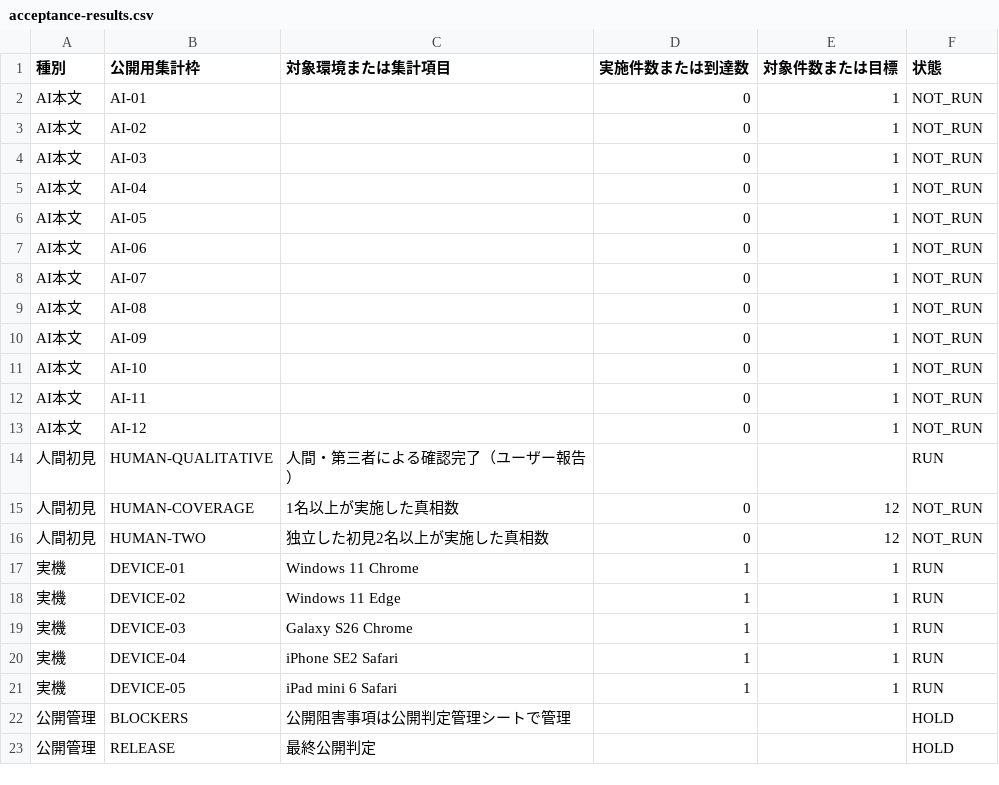
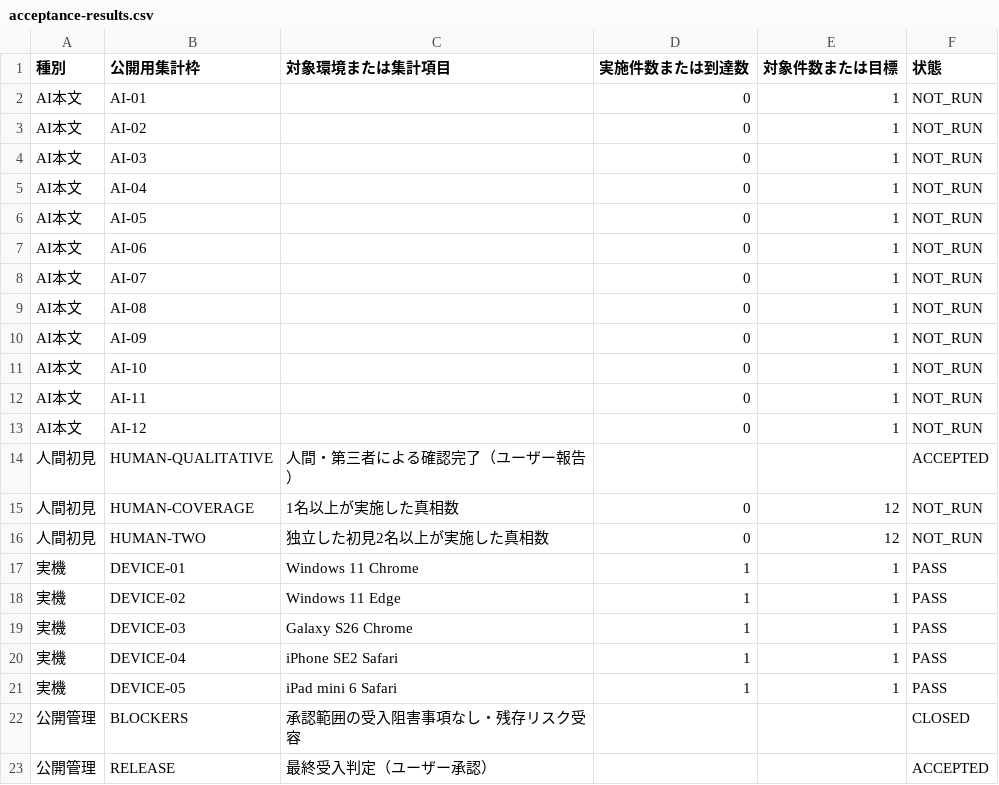
Before and after one commit to hosoigrit/daily-mini-games, a CSV file: qa/game-0008/acceptance-results.csv, drawn as a sheet.

Commit message:
docs(qa): finalize Game 0008 acceptance - acceptance-results.csv

```diff
--- a/qa/game-0008/acceptance-results.csv
+++ b/qa/game-0008/acceptance-results.csv
@@ -13,11 +13,11 @@ AI本文,AI-11,,0,1,NOT_RUN
 AI本文,AI-12,,0,1,NOT_RUN
-人間初見,HUMAN-QUALITATIVE,人間・第三者による確認完了（ユーザー報告）,,,RUN
+人間初見,HUMAN-QUALITATIVE,人間・第三者による確認完了（ユーザー報告）,,,ACCEPTED
 人間初見,HUMAN-COVERAGE,1名以上が実施した真相数,0,12,NOT_RUN
 人間初見,HUMAN-TWO,独立した初見2名以上が実施した真相数,0,12,NOT_RUN
-実機,DEVICE-01,Windows 11 Chrome,1,1,RUN
-実機,DEVICE-02,Windows 11 Edge,1,1,RUN
-実機,DEVICE-03,Galaxy S26 Chrome,1,1,RUN
-実機,DEVICE-04,iPhone SE2 Safari,1,1,RUN
-実機,DEVICE-05,iPad mini 6 Safari,1,1,RUN
-公開管理,BLOCKERS,公開阻害事項は公開判定管理シートで管理,,,HOLD
-公開管理,RELEASE,最終公開判定,,,HOLD
+実機,DEVICE-01,Windows 11 Chrome,1,1,PASS
+実機,DEVICE-02,Windows 11 Edge,1,1,PASS
+実機,DEVICE-03,Galaxy S26 Chrome,1,1,PASS
+実機,DEVICE-04,iPhone SE2 Safari,1,1,PASS
+実機,DEVICE-05,iPad mini 6 Safari,1,1,PASS
+公開管理,BLOCKERS,承認範囲の受入阻害事項なし・残存リスク受容,,,CLOSED
+公開管理,RELEASE,最終受入判定（ユーザー承認）,,,ACCEPTED
```
